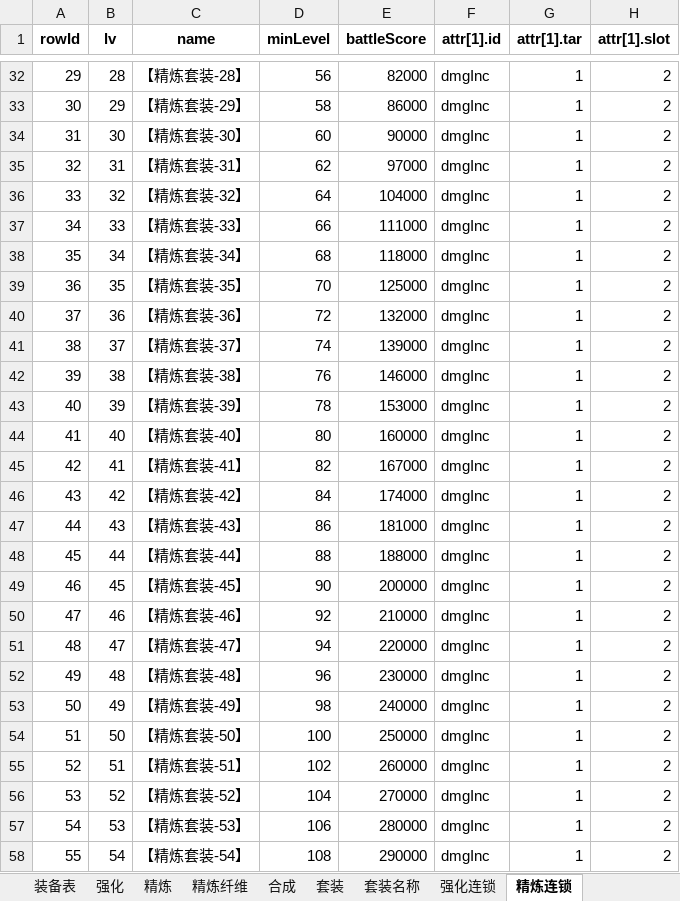
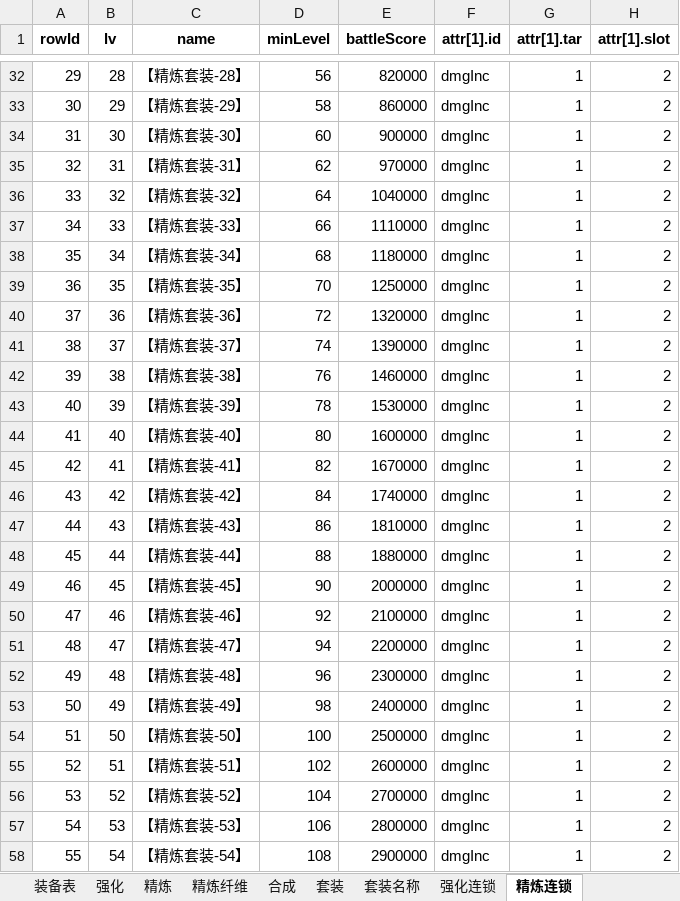
Before and after one commit to hataksumo/UIDesigner, an Excel workbook: Excel/eqp.装备.xlsx, sheet 精炼连锁, drawn as a sheet; only a part is shown, gaps mark what is left out; values as stored, in another font and other column widths than the file's, no borders; the diff covers the shown part only; the diff names each change by its address in the sheet, - before the commit and + after, or states it on an @@ line.

```diff
--- a/Excel/eqp.装备.xlsx (sheet 精炼连锁)
+++ b/Excel/eqp.装备.xlsx (sheet 精炼连锁)
-E32 (battleScore): 82000
+E32 (battleScore): 820000
-E33 (battleScore): 86000
+E33 (battleScore): 860000
-E34 (battleScore): 90000
+E34 (battleScore): 900000
-E35 (battleScore): 97000
+E35 (battleScore): 970000
-E36 (battleScore): 104000
+E36 (battleScore): 1040000
-E37 (battleScore): 111000
+E37 (battleScore): 1110000
-E38 (battleScore): 118000
+E38 (battleScore): 1180000
-E39 (battleScore): 125000
+E39 (battleScore): 1250000
-E40 (battleScore): 132000
+E40 (battleScore): 1320000
-E41 (battleScore): 139000
+E41 (battleScore): 1390000
-E42 (battleScore): 146000
+E42 (battleScore): 1460000
-E43 (battleScore): 153000
+E43 (battleScore): 1530000
-E44 (battleScore): 160000
+E44 (battleScore): 1600000
-E45 (battleScore): 167000
+E45 (battleScore): 1670000
-E46 (battleScore): 174000
+E46 (battleScore): 1740000
-E47 (battleScore): 181000
+E47 (battleScore): 1810000
-E48 (battleScore): 188000
+E48 (battleScore): 1880000
-E49 (battleScore): 200000
+E49 (battleScore): 2000000
-E50 (battleScore): 210000
+E50 (battleScore): 2100000
-E51 (battleScore): 220000
+E51 (battleScore): 2200000
-E52 (battleScore): 230000
+E52 (battleScore): 2300000
-E53 (battleScore): 240000
+E53 (battleScore): 2400000
-E54 (battleScore): 250000
+E54 (battleScore): 2500000
-E55 (battleScore): 260000
+E55 (battleScore): 2600000
-E56 (battleScore): 270000
+E56 (battleScore): 2700000
-E57 (battleScore): 280000
+E57 (battleScore): 2800000
-E58 (battleScore): 290000
+E58 (battleScore): 2900000
```
Also changed, not shown: 33 edited cells elsewhere in this sheet, Excel/attr.属性.xlsx, Excel/drop.掉落.xlsx.
